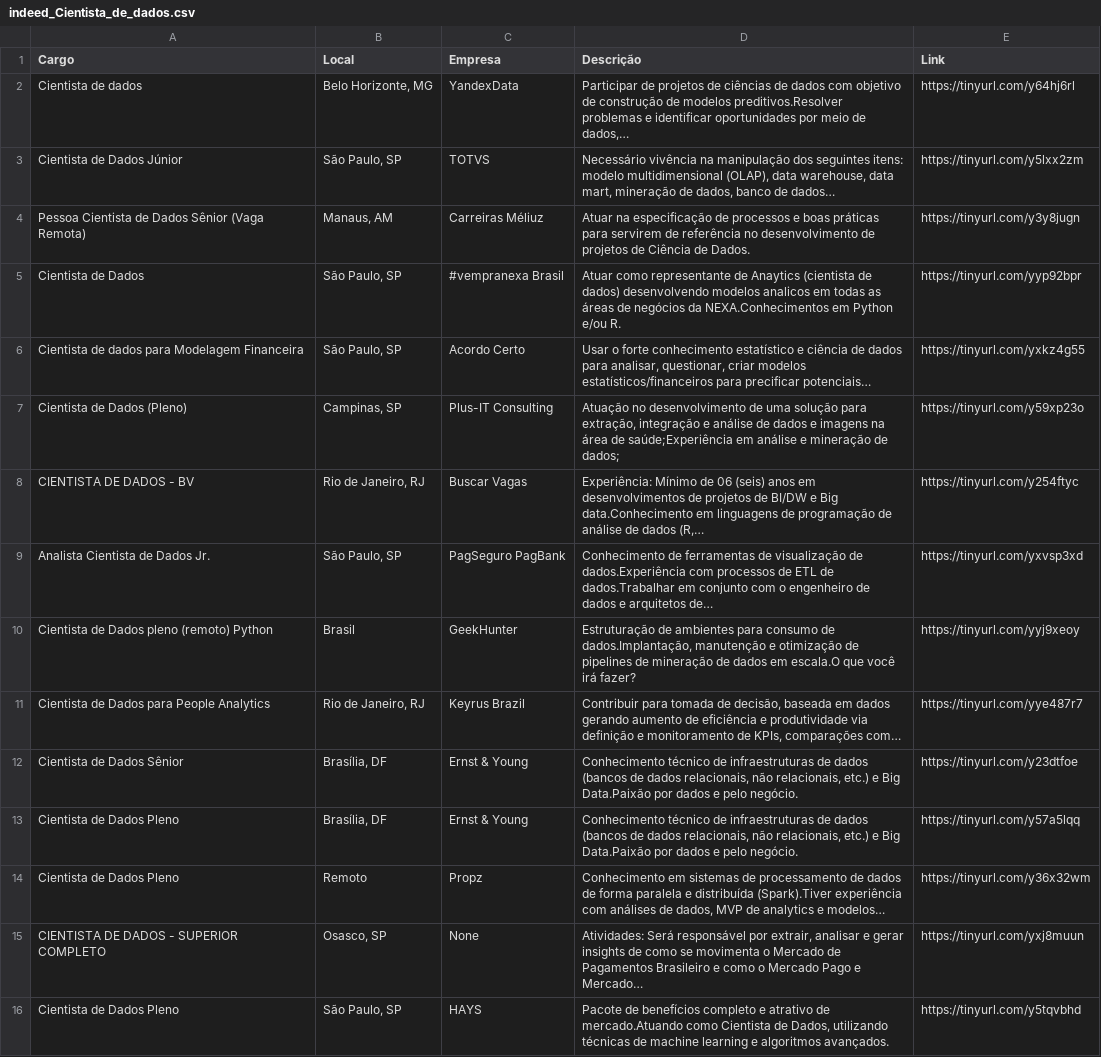
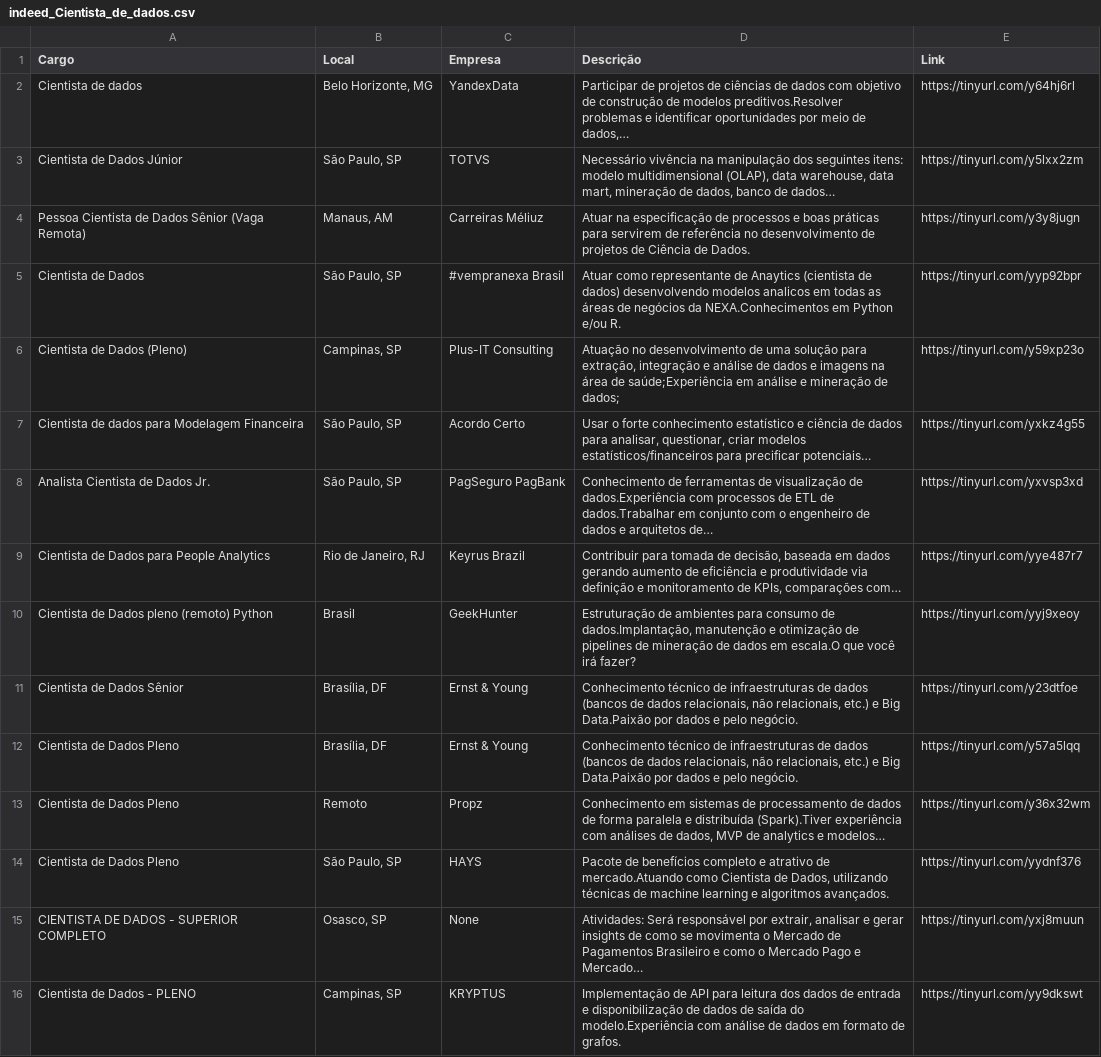
Before and after one commit to silviolima07/App-Indeed, a CSV file: CSV/indeed_Cientista_de_dados.csv, drawn as a sheet.

```diff
--- a/CSV/indeed_Cientista_de_dados.csv
+++ b/CSV/indeed_Cientista_de_dados.csv
@@ -5,8 +5,7 @@ Pessoa Cientista de Dados Sênior (Vaga Remota),"Manaus, AM",Carreiras Méliuz,A
 Cientista de Dados,"São Paulo, SP",#vempranexa Brasil,Atuar como representante de Anaytics (cientista de dados) desenvolvendo modelos analicos em todas as áreas de negócios da NEXA.Conhecimentos em Python e/ou R.,https://tinyurl.com/yyp92bpr
+Cientista de Dados (Pleno),"Campinas, SP",Plus-IT Consulting,"Atuação no desenvolvimento de uma solução para extração, integração e análise de dados e imagens na área de saúde;Experiência em análise e mineração de dados;",https://tinyurl.com/y59xp23o
 Cientista de dados para Modelagem Financeira,"São Paulo, SP",Acordo Certo,"Usar o forte conhecimento estatístico e ciência de dados para analisar, questionar, criar modelos estatísticos/financeiros para precificar potenciais…",https://tinyurl.com/yxkz4g55
-Cientista de Dados (Pleno),"Campinas, SP",Plus-IT Consulting,"Atuação no desenvolvimento de uma solução para extração, integração e análise de dados e imagens na área de saúde;Experiência em análise e mineração de dados;",https://tinyurl.com/y59xp23o
-CIENTISTA DE DADOS - BV,"Rio de Janeiro, RJ",Buscar Vagas,"Experiência: Mínimo de 06 (seis) anos em desenvolvimentos de projetos de BI/DW e Big data.Conhecimento em linguagens de programação de análise de dados (R,…",https://tinyurl.com/y254ftyc
 Analista Cientista de Dados Jr.,"São Paulo, SP",PagSeguro PagBank,Conhecimento de ferramentas de visualização de dados.Experiência com processos de ETL de dados.Trabalhar em conjunto com o engenheiro de dados e arquitetos de…,https://tinyurl.com/yxvsp3xd
+Cientista de Dados para People Analytics,"Rio de Janeiro, RJ",Keyrus Brazil,"Contribuir para tomada de decisão, baseada em dados gerando aumento de eficiência e produtividade via definição e monitoramento de KPIs, comparações com…",https://tinyurl.com/yye487r7
 Cientista de Dados pleno (remoto) Python,Brasil,GeekHunter,"Estruturação de ambientes para consumo de dados.Implantação, manutenção e otimização de pipelines de mineração de dados em escala.O que você irá fazer?",https://tinyurl.com/yyj9xeoy
-Cientista de Dados para People Analytics,"Rio de Janeiro, RJ",Keyrus Brazil,"Contribuir para tomada de decisão, baseada em dados gerando aumento de eficiência e produtividade via definição e monitoramento de KPIs, comparações com…",https://tinyurl.com/yye487r7
 Cientista de Dados Sênior,"Brasília, DF",Ernst & Young,"Conhecimento técnico de infraestruturas de dados (bancos de dados relacionais, não relacionais, etc.) e Big Data.Paixão por dados e pelo negócio.",https://tinyurl.com/y23dtfoe
@@ -14,3 +13,4 @@ Cientista de Dados Pleno,"Brasília, DF",Ernst & Young,"Conhecimento técnico de
 Cientista de Dados Pleno,Remoto,Propz,"Conhecimento em sistemas de processamento de dados de forma paralela e distribuída (Spark).Tiver experiência com análises de dados, MVP de analytics e modelos…",https://tinyurl.com/y36x32wm
+Cientista de Dados Pleno,"São Paulo, SP",HAYS,"Pacote de benefícios completo e atrativo de mercado.Atuando como Cientista de Dados, utilizando técnicas de machine learning e algoritmos avançados.",https://tinyurl.com/yydnf376
 CIENTISTA DE DADOS - SUPERIOR COMPLETO,"Osasco, SP",None,"Atividades: Será responsável por extrair, analisar e gerar insights de como se movimenta o Mercado de Pagamentos Brasileiro e como o Mercado Pago e Mercado…",https://tinyurl.com/yxj8muun
-Cientista de Dados Pleno,"São Paulo, SP",HAYS,"Pacote de benefícios completo e atrativo de mercado.Atuando como Cientista de Dados, utilizando técnicas de machine learning e algoritmos avançados.",https://tinyurl.com/y5tqvbhd
+Cientista de Dados - PLENO,"Campinas, SP",KRYPTUS,Implementação de API para leitura dos dados de entrada e disponibilização de dados de saída do modelo.Experiência com análise de dados em formato de grafos.,https://tinyurl.com/yy9dkswt
```
Also changed, not shown: CSV/indeed_Analista_de_dados.csv, CSV/indeed_Engenheiro_de_dados.csv, 8 other files.
